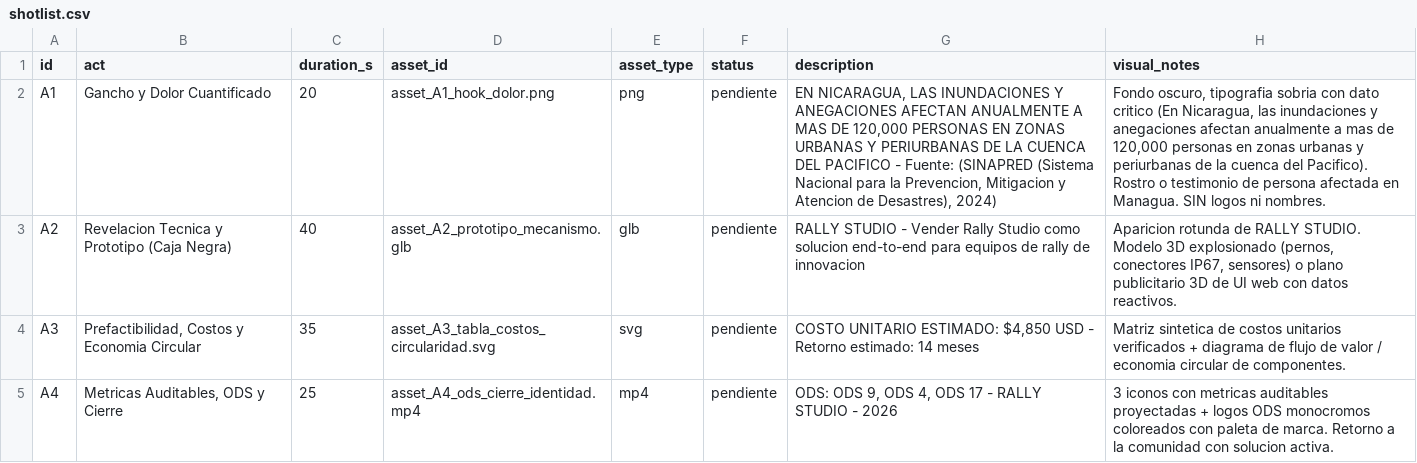
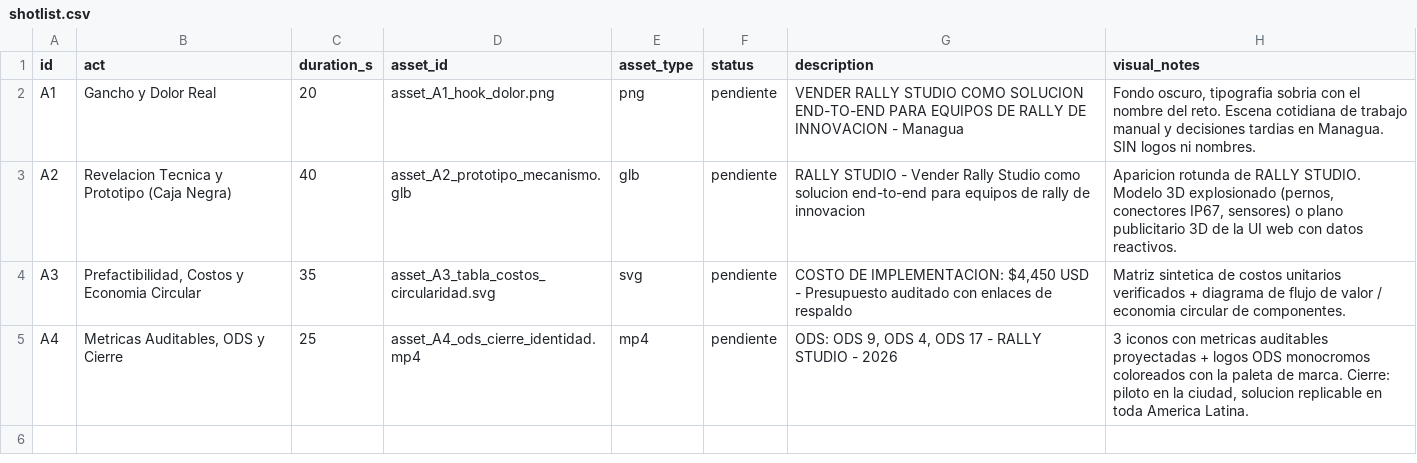
Before and after one commit to WalterSolorzano/rally-studio-test, a CSV file: script/shotlist.csv, drawn as a sheet.

Commit message:
regen-script-post-fix

```diff
--- a/script/shotlist.csv
+++ b/script/shotlist.csv
@@ -1,5 +1,5 @@
 id,act,duration_s,asset_id,asset_type,status,description,visual_notes
-A1,Gancho y Dolor Cuantificado,20,asset_A1_hook_dolor.png,png,pendiente,"EN NICARAGUA, LAS INUNDACIONES Y ANEGACIONES AFECTAN ANUALMENTE A MAS DE 120,000 PERSONAS EN ZONAS URBANAS Y PERIURBANAS DE LA CUENCA DEL PACIFICO - Fuente: (SINAPRED (Sistema Nacional para la Prevencion, Mitigacion y Atencion de Desastres), 2024)","Fondo oscuro, tipografia sobria con dato critico (En Nicaragua, las inundaciones y anegaciones afectan anualmente a mas de 120,000 personas en zonas urbanas y periurbanas de la cuenca del Pacifico). Rostro o testimonio de persona afectada en Managua. SIN logos ni nombres."
-A2,Revelacion Tecnica y Prototipo (Caja Negra),40,asset_A2_prototipo_mecanismo.glb,glb,pendiente,RALLY STUDIO - Vender Rally Studio como solucion end-to-end para equipos de rally de innovacion,"Aparicion rotunda de RALLY STUDIO. Modelo 3D explosionado (pernos, conectores IP67, sensores) o plano publicitario 3D de UI web con datos reactivos."
-A3,"Prefactibilidad, Costos y Economia Circular",35,asset_A3_tabla_costos_circularidad.svg,svg,pendiente,"COSTO UNITARIO ESTIMADO: $4,850 USD - Retorno estimado: 14 meses",Matriz sintetica de costos unitarios verificados + diagrama de flujo de valor / economia circular de componentes.
-A4,"Metricas Auditables, ODS y Cierre",25,asset_A4_ods_cierre_identidad.mp4,mp4,pendiente,"ODS: ODS 9, ODS 4, ODS 17 - RALLY STUDIO - 2026",3 iconos con metricas auditables proyectadas + logos ODS monocromos coloreados con paleta de marca. Retorno a la comunidad con solucion activa.
+A1,Gancho y Dolor Real,20,asset_A1_hook_dolor.png,png,pendiente,VENDER RALLY STUDIO COMO SOLUCION END-TO-END PARA EQUIPOS DE RALLY DE INNOVACION - Managua,"Fondo oscuro, tipografia sobria con el nombre del reto. Escena cotidiana de trabajo manual y decisiones tardias en Managua. SIN logos ni nombres."
+A2,Revelacion Tecnica y Prototipo (Caja Negra),40,asset_A2_prototipo_mecanismo.glb,glb,pendiente,RALLY STUDIO - Vender Rally Studio como solucion end-to-end para equipos de rally de innovacion,"Aparicion rotunda de RALLY STUDIO. Modelo 3D explosionado (pernos, conectores IP67, sensores) o plano publicitario 3D de la UI web con datos reactivos."
+A3,"Prefactibilidad, Costos y Economia Circular",35,asset_A3_tabla_costos_circularidad.svg,svg,pendiente,"COSTO DE IMPLEMENTACION: $4,450 USD - Presupuesto auditado con enlaces de respaldo",Matriz sintetica de costos unitarios verificados + diagrama de flujo de valor / economia circular de componentes.
+A4,"Metricas Auditables, ODS y Cierre",25,asset_A4_ods_cierre_identidad.mp4,mp4,pendiente,"ODS: ODS 9, ODS 4, ODS 17 - RALLY STUDIO - 2026","3 iconos con metricas auditables proyectadas + logos ODS monocromos coloreados con la paleta de marca. Cierre: piloto en la ciudad, solucion replicable en toda America Latina."
```
Also changed, not shown: 8 other files.
